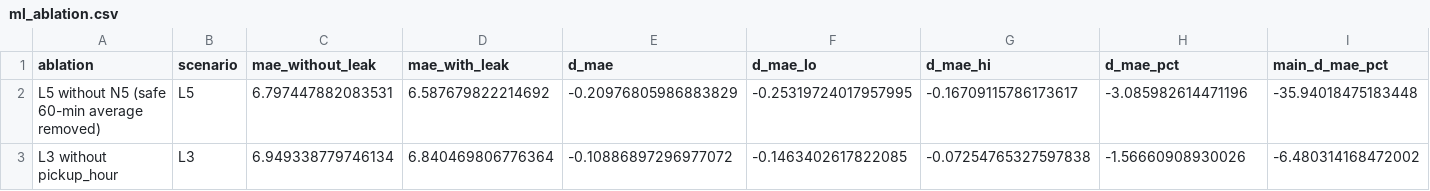
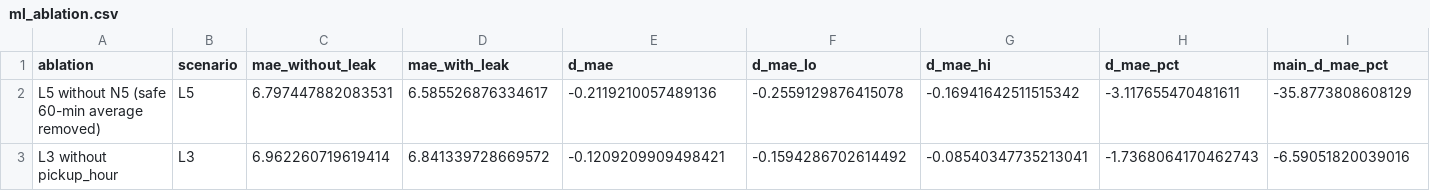
Before and after one commit to 0utc/leakscope, a CSV file: results/ml_ablation.csv, drawn as a sheet.

```diff
--- a/results/ml_ablation.csv
+++ b/results/ml_ablation.csv
@@ -1,3 +1,3 @@
 ablation,scenario,mae_without_leak,mae_with_leak,d_mae,d_mae_lo,d_mae_hi,d_mae_pct,main_d_mae_pct
-L5 without N5 (safe 60-min average removed),L5,6.797447882083531,6.587679822214692,-0.20976805986883829,-0.25319724017957995,-0.16709115786173617,-3.085982614471196,-35.94018475183448
-L3 without pickup_hour,L3,6.949338779746134,6.840469806776364,-0.10886897296977072,-0.1463402617822085,-0.07254765327597838,-1.56660908930026,-6.480314168472002
+L5 without N5 (safe 60-min average removed),L5,6.797447882083531,6.585526876334617,-0.2119210057489136,-0.2559129876415078,-0.16941642511515342,-3.117655470481611,-35.8773808608129
+L3 without pickup_hour,L3,6.962260719619414,6.841339728669572,-0.1209209909498421,-0.1594286702614492,-0.08540347735213041,-1.7368064170462743,-6.59051820039016
```
Also changed, not shown: results/ml_comparison.csv, results/ml_production.csv, 7 other files.
